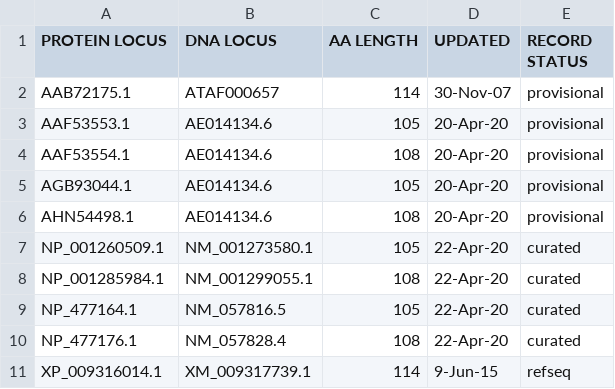
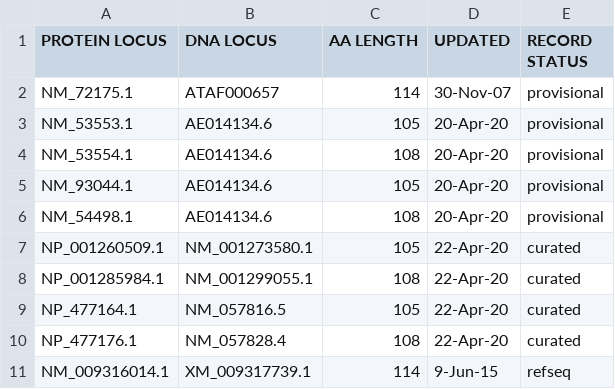
Before and after one commit to kmcooper/BIOI4870, a CSV file: assign2_dna_protein_table.csv, drawn as a sheet.

Commit message:
Update assign2_dna_protein_table.csv

```diff
--- a/assign2_dna_protein_table.csv
+++ b/assign2_dna_protein_table.csv
@@ -1,7 +1,7 @@
 PROTEIN LOCUS,DNA LOCUS,AA LENGTH,UPDATED,RECORD STATUS
-AAB72175.1,ATAF000657,114,30-Nov-07,provisional
-AAF53553.1,AE014134.6,105,20-Apr-20,provisional
-AAF53554.1,AE014134.6,108,20-Apr-20,provisional
-AGB93044.1,AE014134.6,105,20-Apr-20,provisional
-AHN54498.1,AE014134.6,108,20-Apr-20,provisional
+NM_72175.1,ATAF000657,114,30-Nov-07,provisional
+NM_53553.1,AE014134.6,105,20-Apr-20,provisional
+NM_53554.1,AE014134.6,108,20-Apr-20,provisional
+NM_93044.1,AE014134.6,105,20-Apr-20,provisional
+NM_54498.1,AE014134.6,108,20-Apr-20,provisional
 NP_001260509.1,NM_001273580.1,105,22-Apr-20,curated
@@ -10,2 +10,2 @@ NP_477164.1,NM_057816.5,105,22-Apr-20,curated
 NP_477176.1,NM_057828.4,108,22-Apr-20,curated
-XP_009316014.1,XM_009317739.1,114,9-Jun-15,refseq
+NM_009316014.1,XM_009317739.1,114,9-Jun-15,refseq
```
